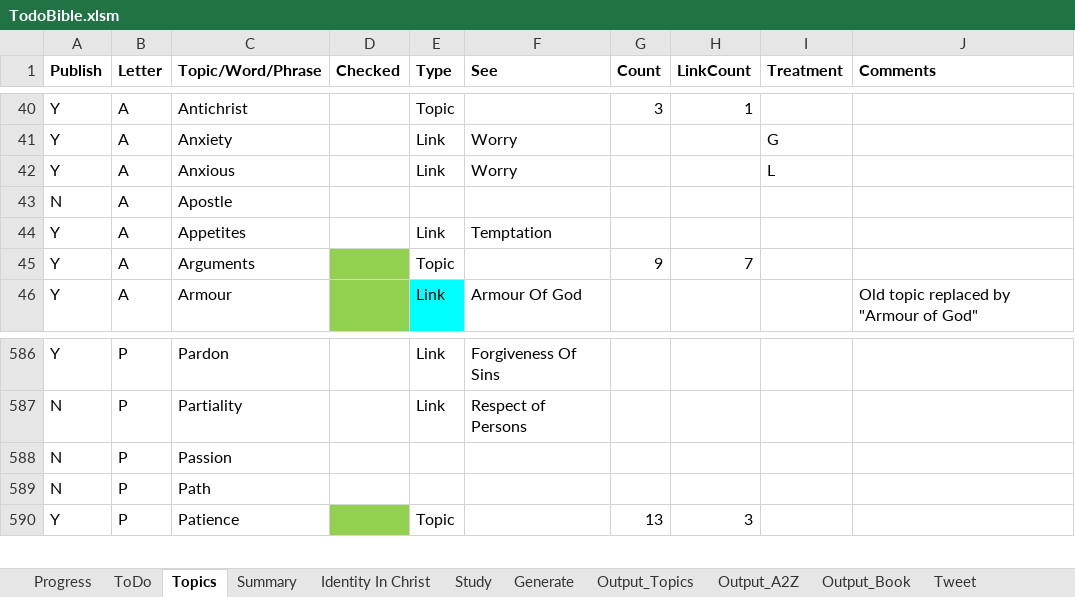
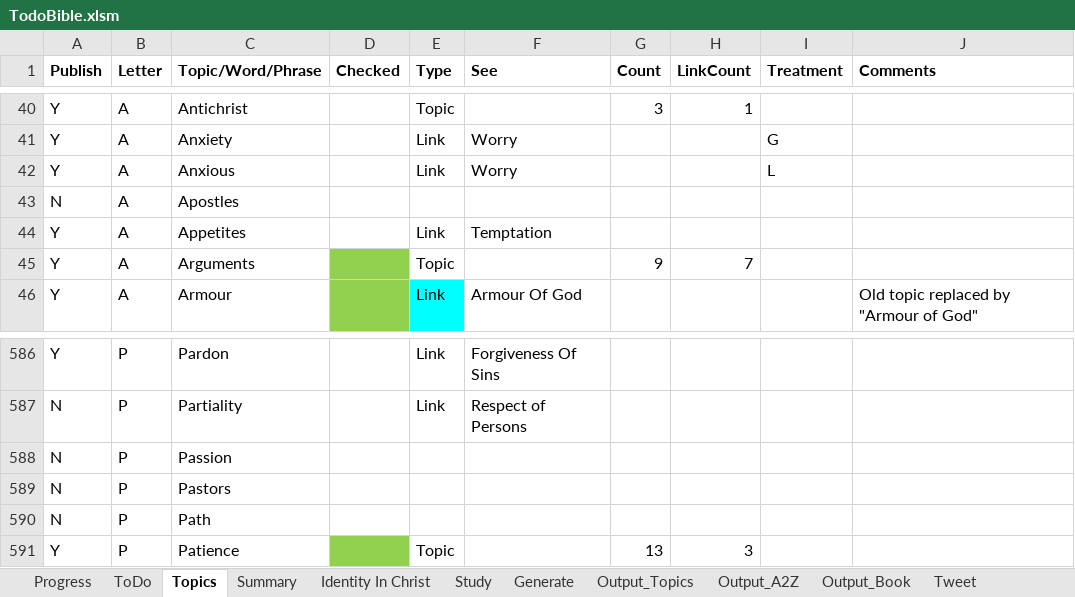
Before and after one commit to simptim1967/todobible, an Excel workbook: TodoBible.xlsm, sheet Topics, drawn as a sheet; only a part is shown, gaps mark what is left out; values as stored, in another font and other column widths than the file's, no borders; the diff names each change by its address in the sheet, - before the commit and + after, or states it on an @@ line.

```diff
--- a/TodoBible.xlsm (sheet Topics)
+++ b/TodoBible.xlsm (sheet Topics)
-C43 (Topic/Word/Phrase): Apostle
+C43 (Topic/Word/Phrase): Apostles
+row 589: N | P | Pastors
```
Also changed, not shown: sheet ToDo, 1 other file.
